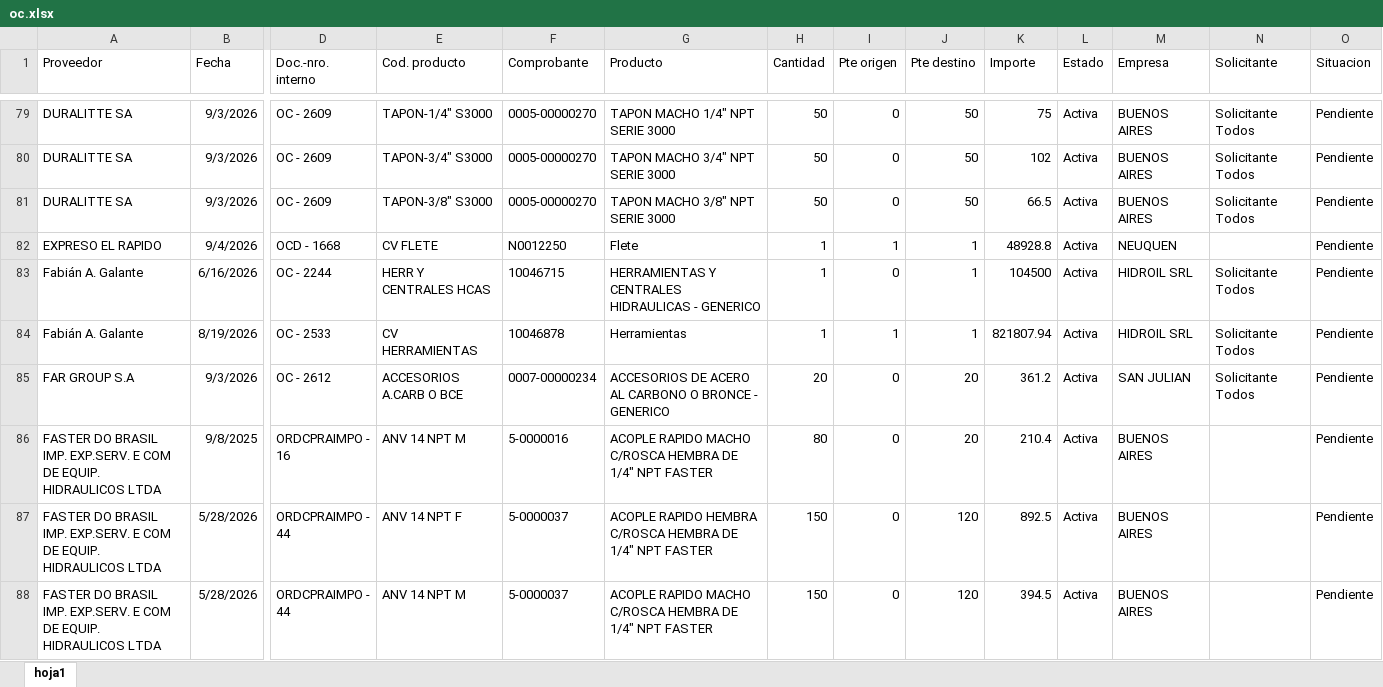
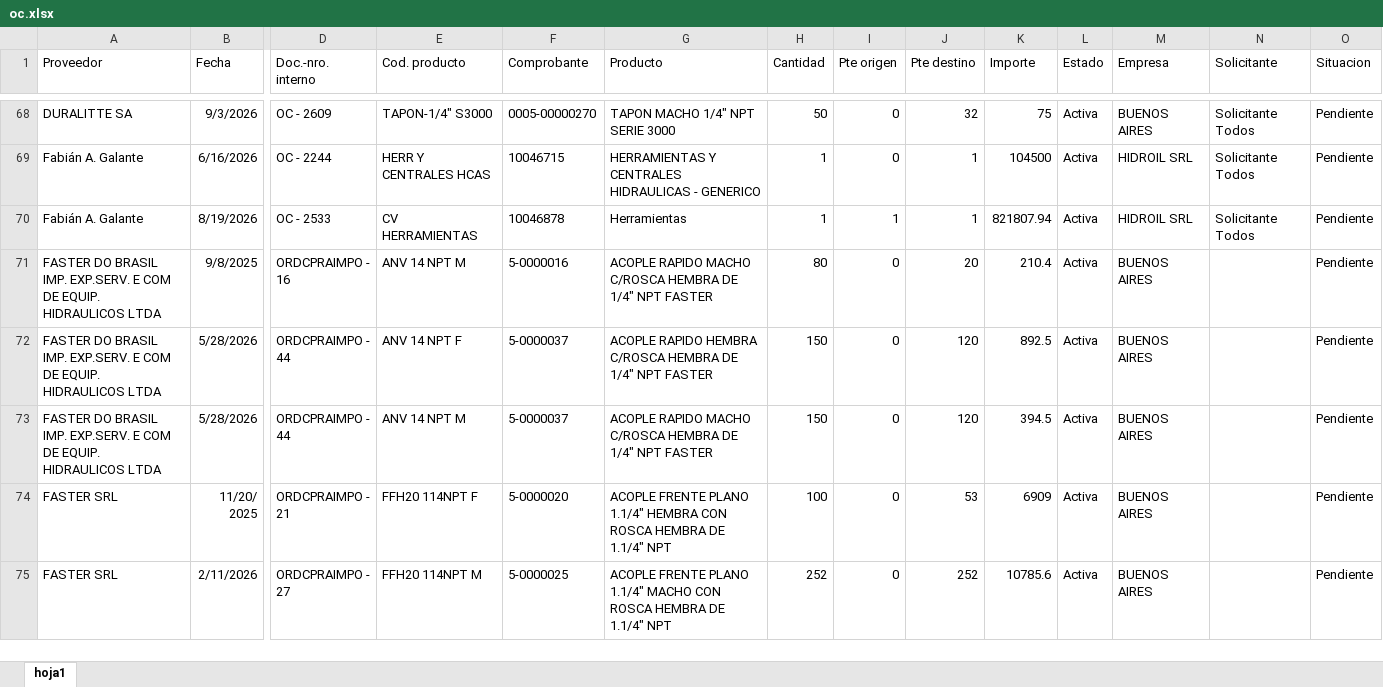
Before and after one commit to depositobsas/hidroil-stock, an Excel workbook: oc.xlsx, sheet hoja1, drawn as a sheet; only a part is shown, gaps mark what is left out; the shorter side is filled out with more unchanged rows; values as stored, in another font and other column widths than the file's, no borders; removed rows and columns are numbered as before the commit, all else as after; rows hold the shown columns only; the diff covers the shown part only; the diff names each change by its address in the sheet, - before the commit and + after, or states it on an @@ line.

```diff
--- a/oc.xlsx (sheet hoja1)
+++ b/oc.xlsx (sheet hoja1)
-J68 (Pte destino): 50
+J68 (Pte destino): 32
-row 80: DURALITTE SA | 9/3/2026 | OC - 2609 | TAPON-3/4" S3000 | 0005-00000270 | TAPON MACHO 3/4" NPT SERIE 3000 | 50 | 0 | 50 | 102 | Activa | BUENOS AIRES | Solicitante Todos | Pendiente
-row 81: DURALITTE SA | 9/3/2026 | OC - 2609 | TAPON-3/8" S3000 | 0005-00000270 | TAPON MACHO 3/8" NPT SERIE 3000 | 50 | 0 | 50 | 66.5 | Activa | BUENOS AIRES | Solicitante Todos | Pendiente
-row 82: EXPRESO EL RAPIDO | 9/4/2026 | OCD - 1668 | CV FLETE | N0012250 | Flete | 1 | 1 | 1 | 48928.8 | Activa | NEUQUEN |  | Pendiente
-row 85: FAR GROUP S.A | 9/3/2026 | OC - 2612 | ACCESORIOS A.CARB O BCE | 0007-00000234 | ACCESORIOS DE ACERO AL CARBONO O BRONCE - GENERICO | 20 | 0 | 20 | 361.2 | Activa | SAN JULIAN | Solicitante Todos | Pendiente
```
Also changed, not shown: 44 added rows, 57 removed rows, 178 moved rows and 20 edited cells elsewhere in this sheet, pc.xlsx, 1 other file.
